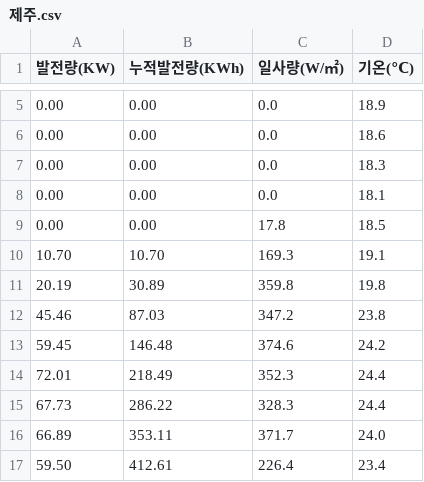
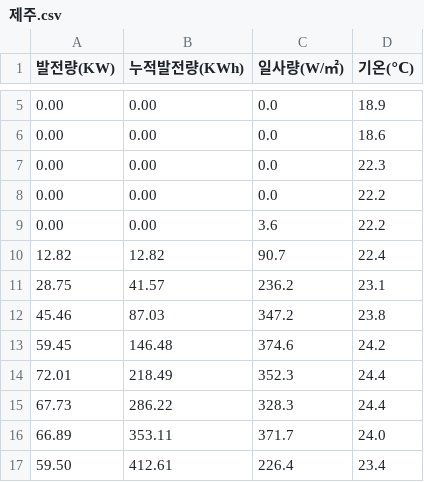
Before and after one commit to phu92/solar_db, a CSV file: 제주.csv, drawn as a sheet; only a part is shown, gaps mark what is left out.

```diff
--- a/제주.csv
+++ b/제주.csv
@@ -6,7 +6,7 @@
 0.00,0.00,0.0,18.6
-0.00,0.00,0.0,18.3
-0.00,0.00,0.0,18.1
-0.00,0.00,17.8,18.5
-10.70,10.70,169.3,19.1
-20.19,30.89,359.8,19.8
+0.00,0.00,0.0,22.3
+0.00,0.00,0.0,22.2
+0.00,0.00,3.6,22.2
+12.82,12.82,90.7,22.4
+28.75,41.57,236.2,23.1
 45.46,87.03,347.2,23.8
```
Also changed, not shown: 강원.csv, 경북.csv, 8 other files.
